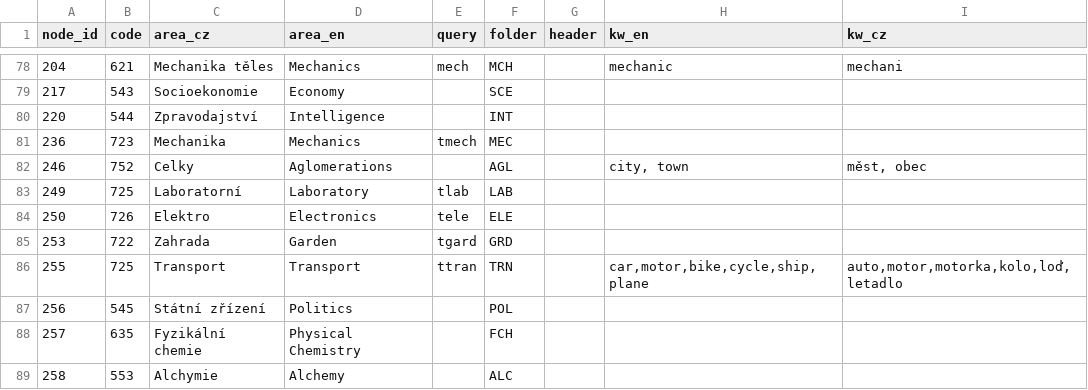
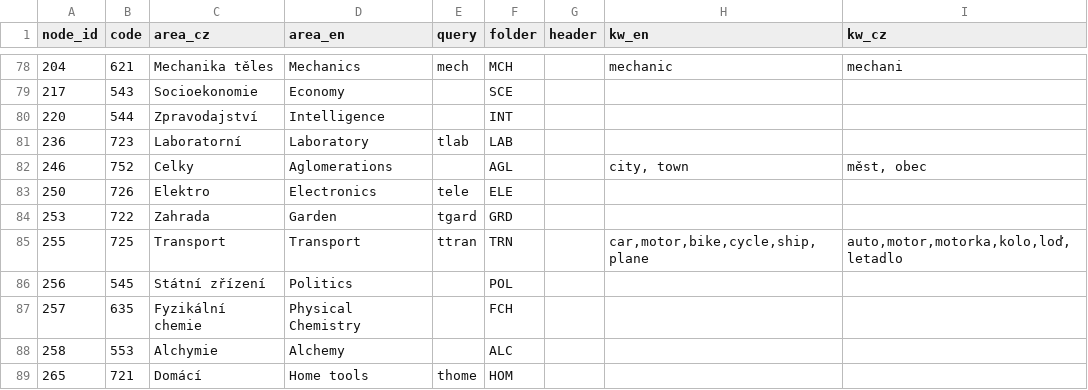
Before and after one commit to kubow/h808e, a CSV file: backup/enc.csv, drawn as a sheet; only a part is shown, gaps mark what is left out; the shorter side is filled out with more unchanged rows.

Commit message:
refresh backup

```diff
--- a/backup/enc.csv
+++ b/backup/enc.csv
@@ -80,5 +80,4 @@ node_id,code,area_cz,area_en,query,folder,header,kw_en,kw_cz
 220,544,Zpravodajství,Intelligence,,INT,,,
-236,723,Mechanika,Mechanics,tmech,MEC,,,
+236,723,Laboratorní,Laboratory,tlab,LAB,,,
 246,752,Celky,Aglomerations,,AGL,,"city, town","měst, obec"
-249,725,Laboratorní,Laboratory,tlab,LAB,,,
 250,726,Elektro,Electronics,tele,ELE,,,
```
Also changed, not shown: 1 other file.
